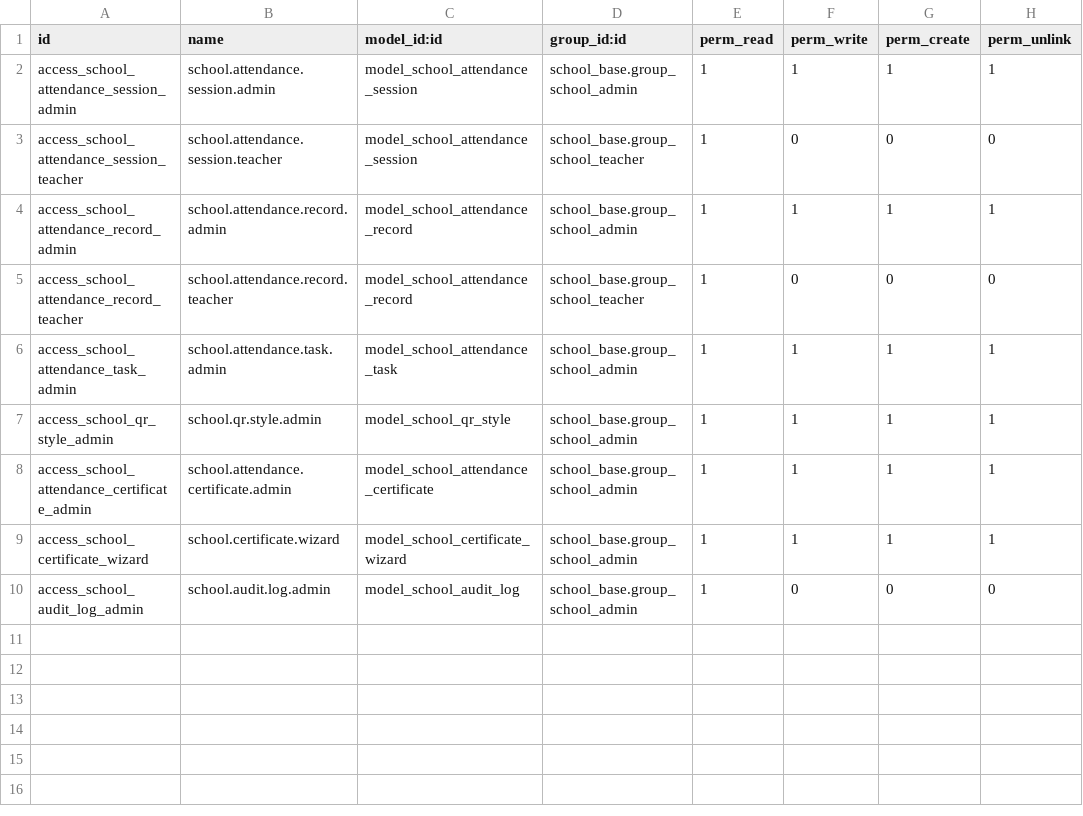
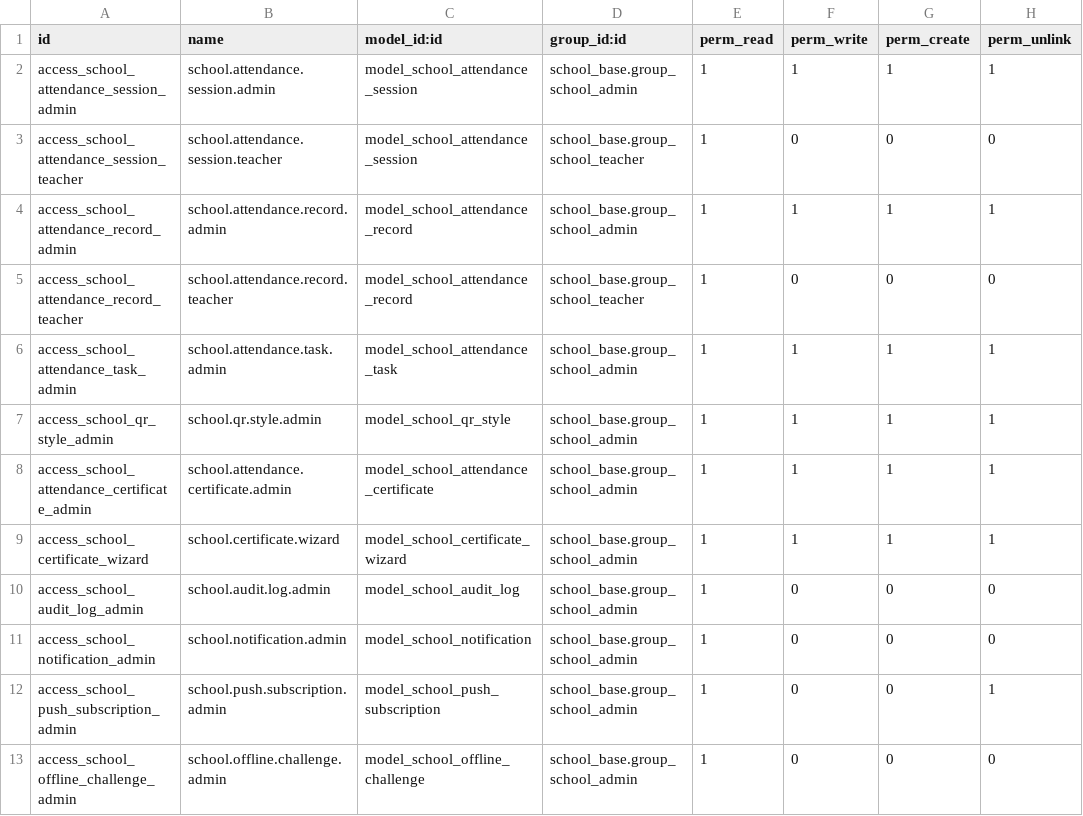
Before and after one commit to mahelmouzoun07-afk/presence-campus, a CSV file: school_attendance_qr/security/ir.model.access.csv, drawn as a sheet.

```diff
--- a/school_attendance_qr/security/ir.model.access.csv
+++ b/school_attendance_qr/security/ir.model.access.csv
@@ -10 +10,4 @@ access_school_certificate_wizard,school.certificate.wizard,model_school_certific
 access_school_audit_log_admin,school.audit.log.admin,model_school_audit_log,school_base.group_school_admin,1,0,0,0
+access_school_notification_admin,school.notification.admin,model_school_notification,school_base.group_school_admin,1,0,0,0
+access_school_push_subscription_admin,school.push.subscription.admin,model_school_push_subscription,school_base.group_school_admin,1,0,0,1
+access_school_offline_challenge_admin,school.offline.challenge.admin,model_school_offline_challenge,school_base.group_school_admin,1,0,0,0
```
Also changed, not shown: 24 other files.
